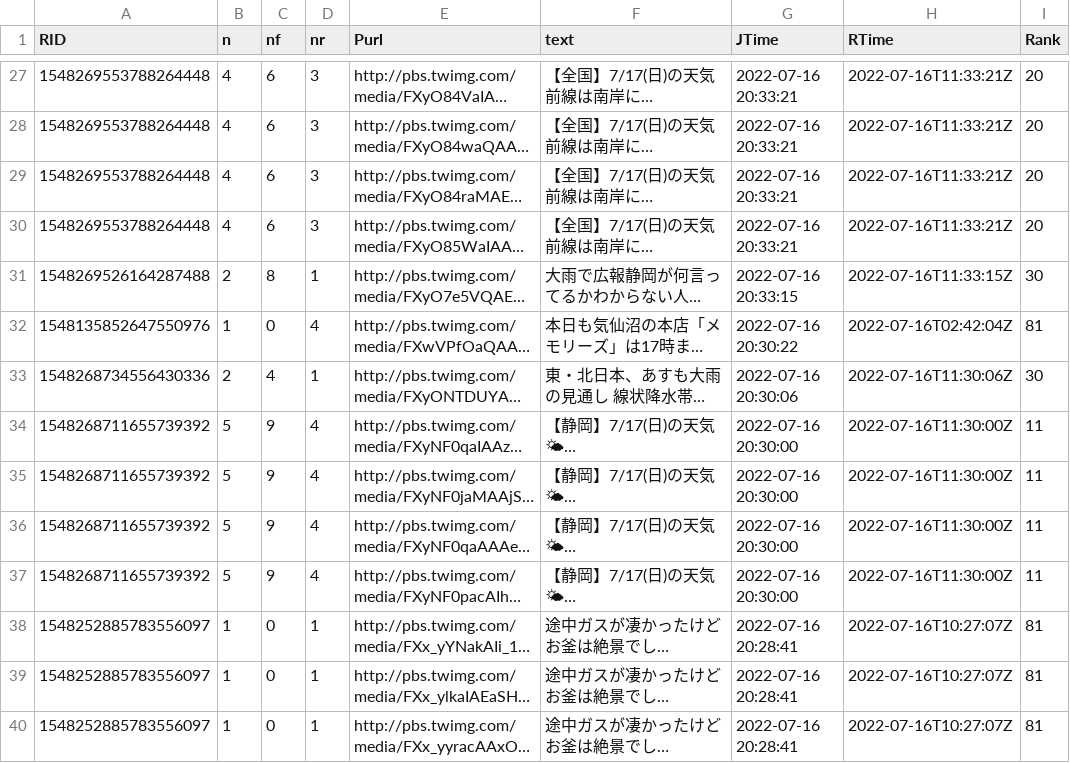
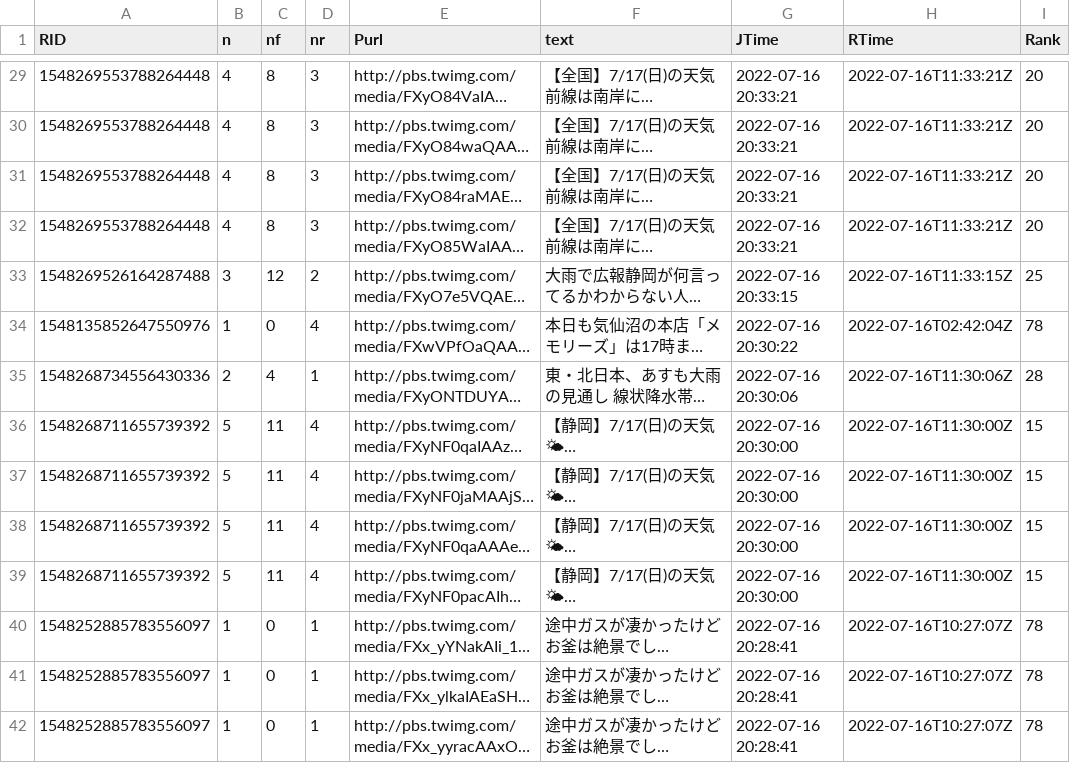
Before and after one commit to syamada93/RTweet_2022_HR, a TSV file: Tweet_Photo.tsv, drawn as a sheet; only a part is shown, gaps mark what is left out; long unchanged cells end in …; addresses are those after the commit; the diff covers the shown part only; the diff names each change by its address in the sheet, - before the commit and + after, or states it on an @@ line.

```diff
--- a/Tweet_Photo.tsv
+++ b/Tweet_Photo.tsv
-C29:C32 (nf): 6
+C29:C32 (nf): 8
-B33 (n): 2
+B33 (n): 3
-C33 (nf): 8
+C33 (nf): 12
-D33 (nr): 1
+D33 (nr): 2
-I33 (Rank): 30
+I33 (Rank): 25
-I34 (Rank): 81
+I34 (Rank): 78
-I35 (Rank): 30
+I35 (Rank): 28
-C36:C39 (nf): 9
+C36:C39 (nf): 11
-I36:I39 (Rank): 11
+I36:I39 (Rank): 15
-I40:I42 (Rank): 81
+I40:I42 (Rank): 78
```
Also changed, not shown: 4 added rows, 7 removed rows and 78 edited cells elsewhere in this file.
